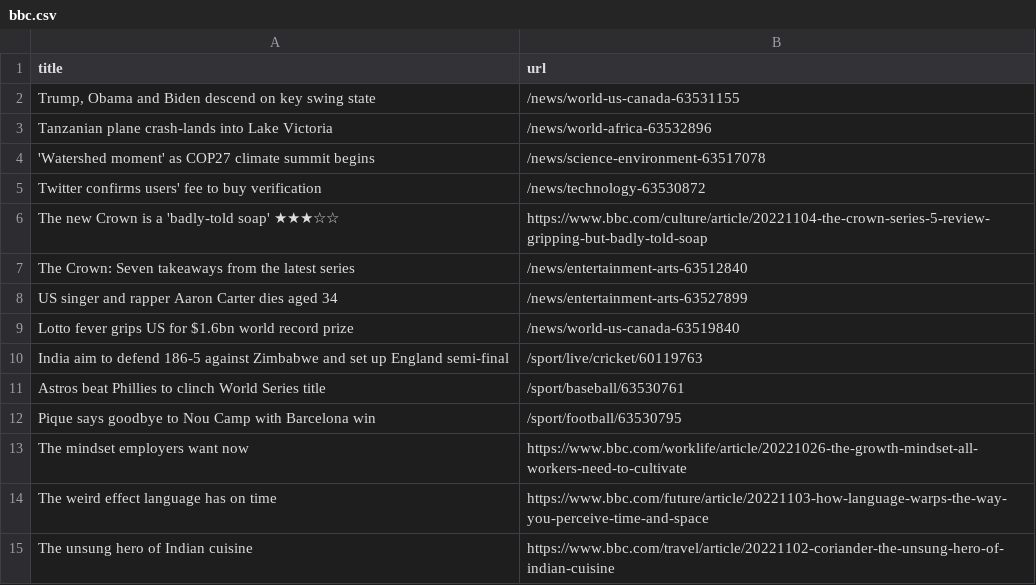
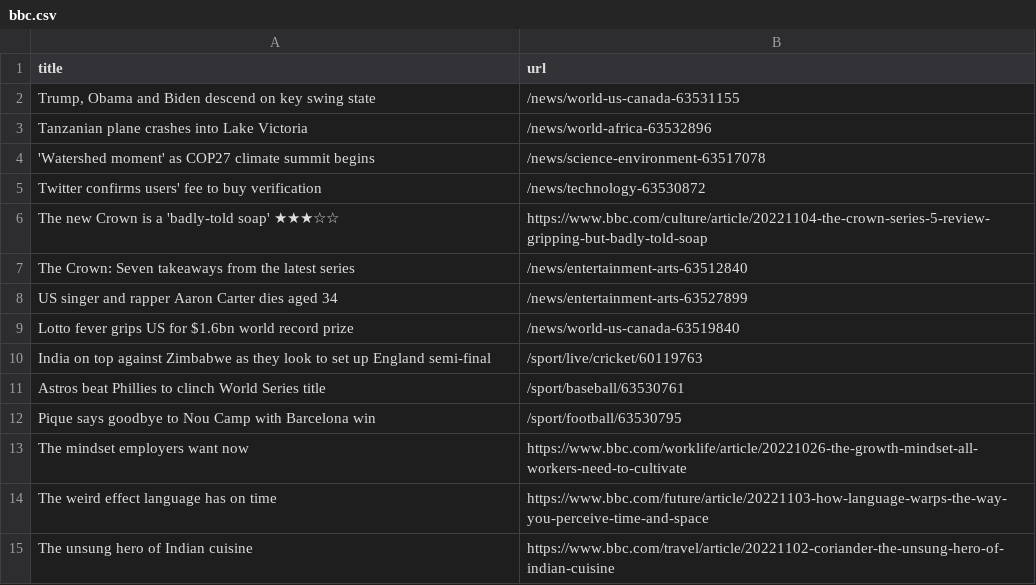
Before and after one commit to cpohkwan/automatic-scraper-bbc, a CSV file: bbc.csv, drawn as a sheet; only a part is shown.

```diff
--- a/bbc.csv
+++ b/bbc.csv
@@ -2,3 +2,3 @@ title,url
 "Trump, Obama and Biden descend on key swing state",/news/world-us-canada-63531155
-Tanzanian plane crash-lands into Lake Victoria,/news/world-africa-63532896
+Tanzanian plane crashes into Lake Victoria,/news/world-africa-63532896
 'Watershed moment' as COP27 climate summit begins,/news/science-environment-63517078
@@ -9,3 +9,3 @@ US singer and rapper Aaron Carter dies aged 34,/news/entertainment-arts-63527899
 Lotto fever grips US for $1.6bn world record prize,/news/world-us-canada-63519840
-India aim to defend 186-5 against Zimbabwe and set up England semi-final,/sport/live/cricket/60119763
+India on top against Zimbabwe as they look to set up England semi-final,/sport/live/cricket/60119763
 Astros beat Phillies to clinch World Series title,/sport/baseball/63530761
```
